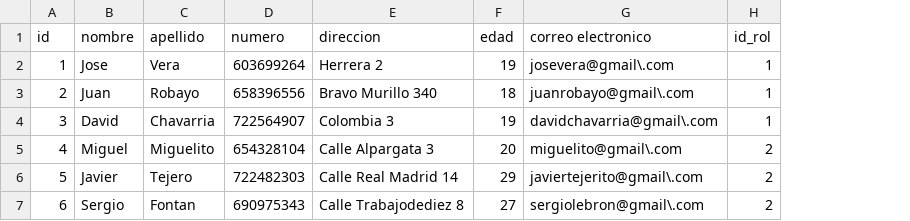
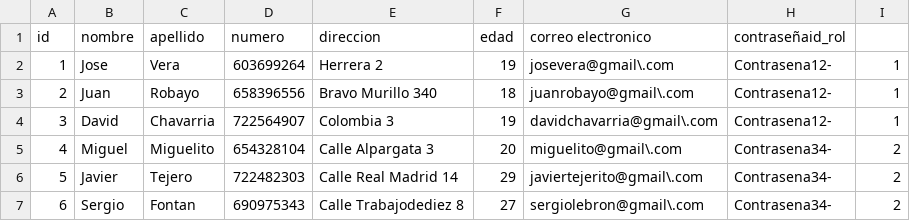
Before and after one commit to David4ch/TatesFc, a CSV file: csv/Usuarios.csv, drawn as a sheet; addresses are those after the commit; the diff names each change by its address in the sheet, - before the commit and + after, or states it on an @@ line.

Commit message:
Add files via upload

```diff
--- a/csv/Usuarios.csv
+++ b/csv/Usuarios.csv
+column H (contraseñaid_rol), rows 2-7: Contrasena12- | Contrasena12- | Contrasena12- | Contrasena34- | Contrasena34- | Contrasena34-
-I1: id_rol
+I1: (empty)
```
